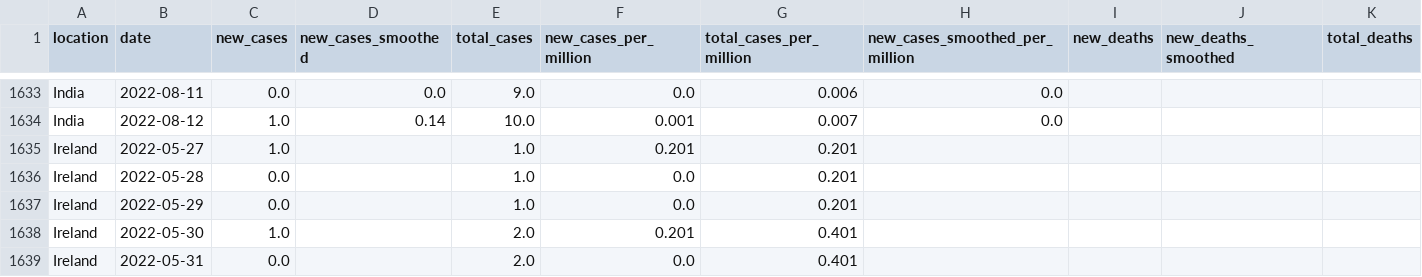
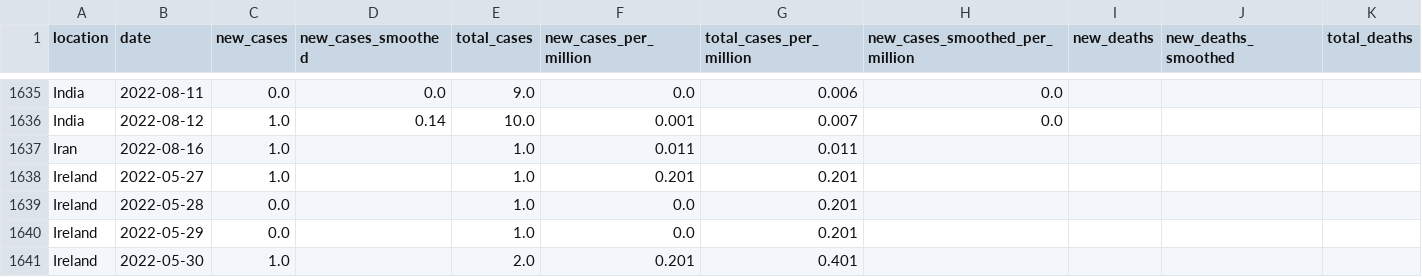
Before and after one commit to owid/monkeypox, a CSV file: owid-monkeypox-data.csv, drawn as a sheet; only a part is shown, gaps mark what is left out; the shorter side is filled out with more unchanged rows; rows hold the shown columns only; the diff covers the shown part only; the diff names each change by its address in the sheet, - before the commit and + after, or states it on an @@ line.

```diff
--- a/owid-monkeypox-data.csv
+++ b/owid-monkeypox-data.csv
+row 1637: Iran | 2022-08-16 | 1.0 |  | 1.0 | 0.011 | 0.011
```
Also changed, not shown: 5 added rows elsewhere in this file.
